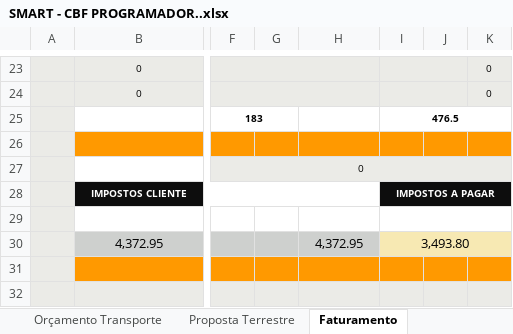
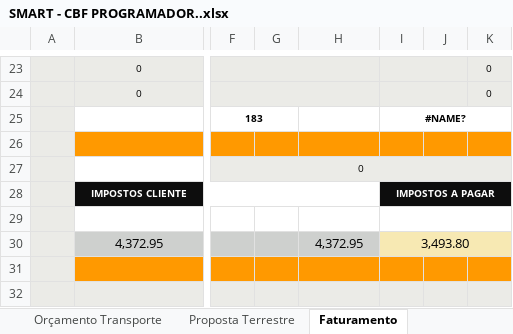
Before and after one commit to kelvimguidini/smart-app, an Excel workbook: Docs/SMART - CBF PROGRAMADOR..xlsx, sheet Faturamento, drawn as a sheet; only a part is shown, gaps mark what is left out; values as stored, in another font and other column widths than the file's, no borders; charts and pictures and conditional formats not drawn; the diff covers the shown part only; the diff names each change by its address in the sheet, - before the commit and + after, or states it on an @@ line.

```diff
--- a/Docs/SMART - CBF PROGRAMADOR..xlsx (sheet Faturamento)
+++ b/Docs/SMART - CBF PROGRAMADOR..xlsx (sheet Faturamento)
-I25: 476.5
+I25: #NAME?
```
Also changed, not shown: 20 edited cells elsewhere in this sheet, sheet DADOS, formulas that keep their value, charts or pictures, 7 other files.
